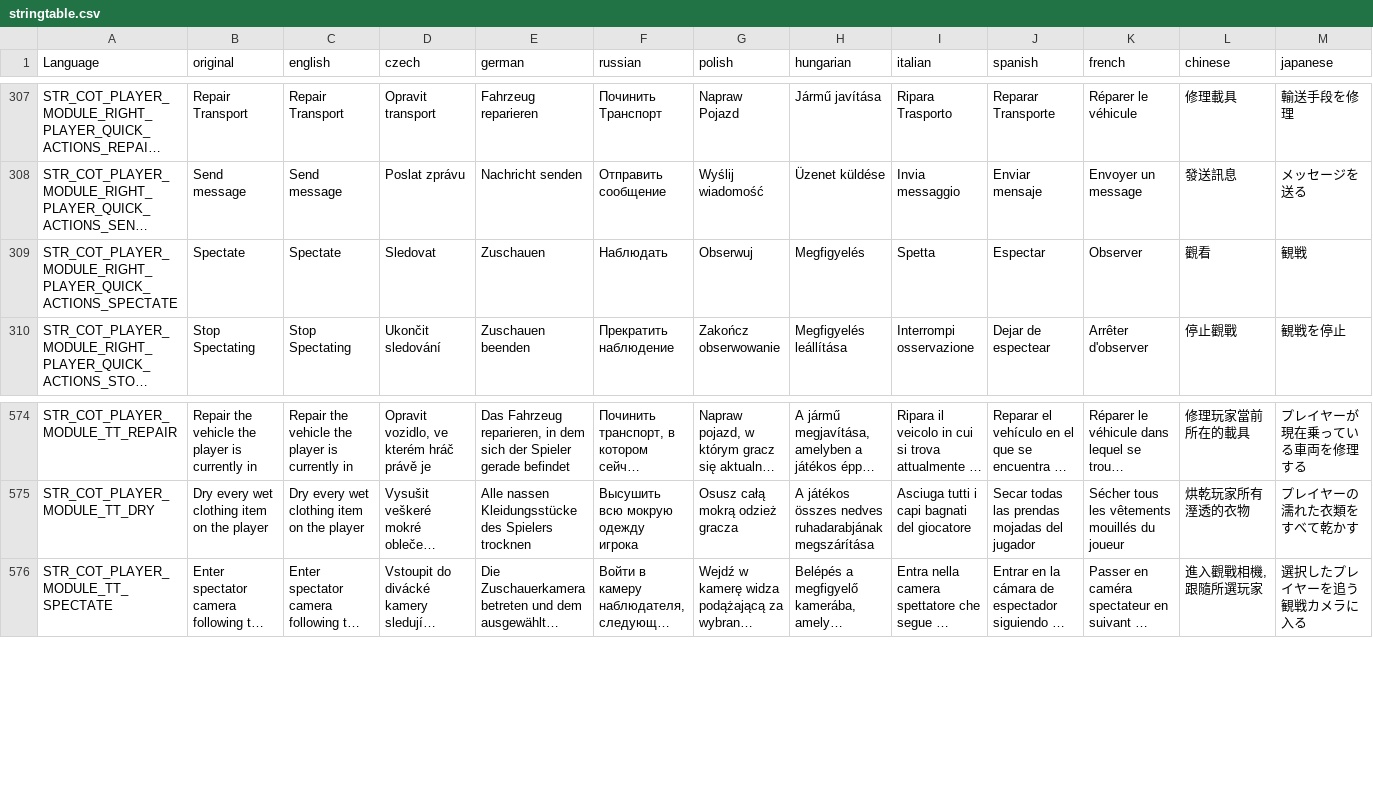
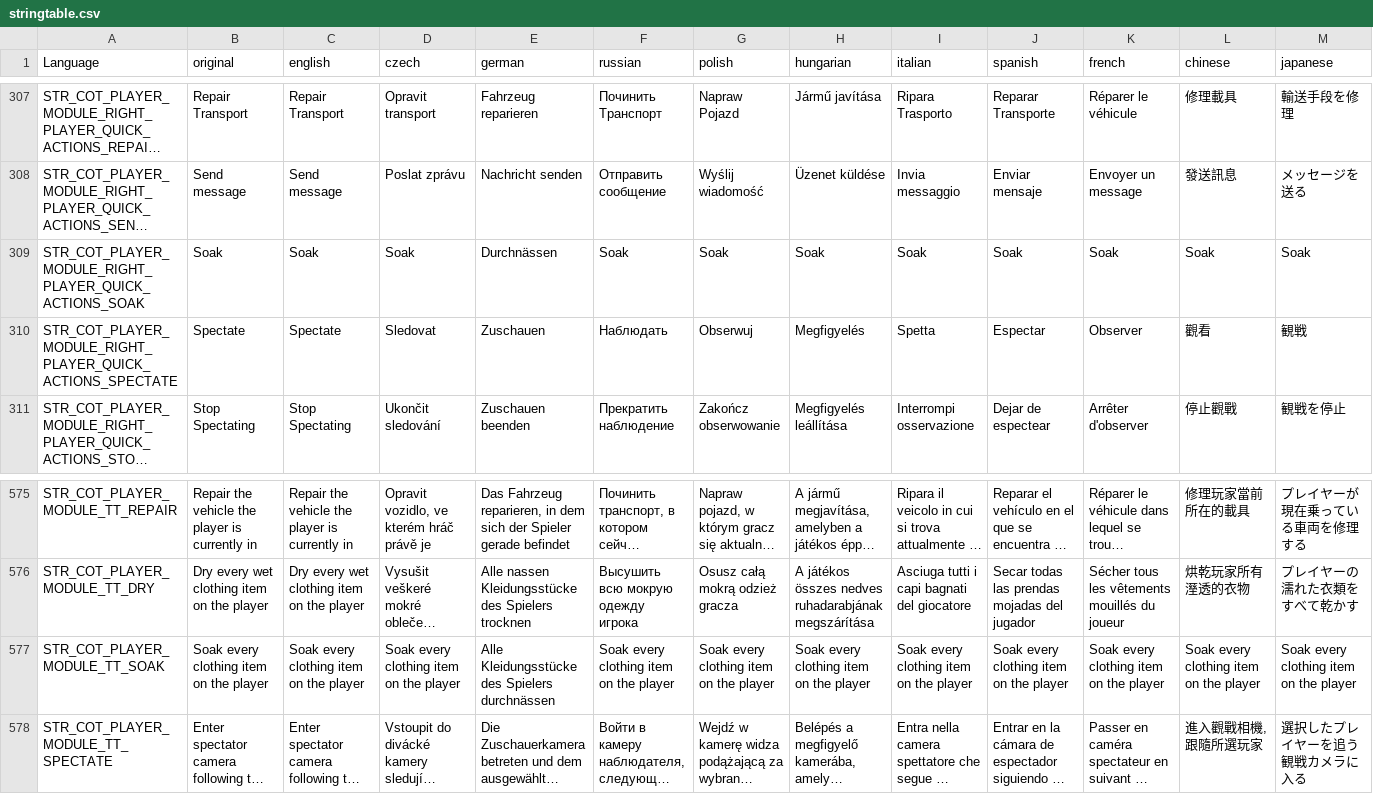
Before and after one commit to Jacob-Mango/DayZ-CommunityOnlineTools, a CSV file: JM/COT/languagecore/stringtable.csv, drawn as a sheet; only a part is shown, gaps mark what is left out; long unchanged cells end in …; rows hold the shown columns only; the diff names each change by its address in the sheet, - before the commit and + after, or states it on an @@ line.

Commit message:
Added soak quickaction, deprecated `Dry` RPC in favor of `SetItemWetness`

```diff
--- a/JM/COT/languagecore/stringtable.csv
+++ b/JM/COT/languagecore/stringtable.csv
+row 309: STR_COT_PLAYER_MODULE_RIGHT_PLAYER_QUICK_ACTIONS_SOAK | Soak | Soak | Soak | Durchnässen | Soak | Soak | Soak | Soak | Soak | Soak | Soak | Soak
+row 577: STR_COT_PLAYER_MODULE_TT_SOAK | Soak every clothing item on the player | Soak every clothing item on the player | Soak every clothing item on the player | Alle Kleidungsstücke des Spielers durchnässen | Soak every clothing item on the player | Soak every clothing item on the player | Soak every clothing item on the player | Soak every clothing item on the player | Soak every clothing item on the player | Soak every clothing item on the player | Soak every clothing item on the player | Soak every clothing item on the player
```
Also changed, not shown: 4 other files.
